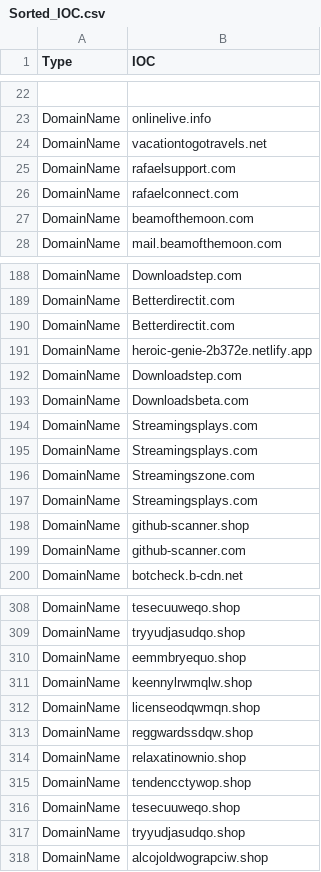
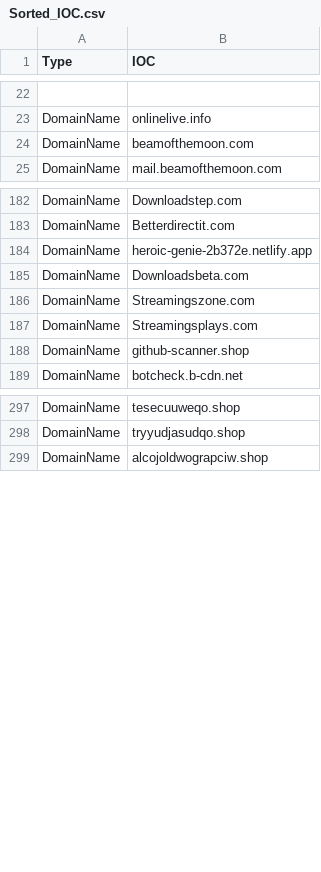
Before and after one commit to yarivdv/SORTED_IOC, a CSV file: Sorted_IOC.csv, drawn as a sheet; only a part is shown, gaps mark what is left out; the diff covers the shown part only; the diff names each change by its address in the sheet, - before the commit and + after, or states it on an @@ line.

Commit message:
Update Sorted_IOC.csv

```diff
--- a/Sorted_IOC.csv
+++ b/Sorted_IOC.csv
-row 24: DomainName | vacationtogotravels.net
-row 25: DomainName | rafaelsupport.com
-row 26: DomainName | rafaelconnect.com
-row 190: DomainName | Betterdirectit.com
-row 192: DomainName | Downloadstep.com
-row 194: DomainName | Streamingsplays.com
-row 195: DomainName | Streamingsplays.com
-row 199: DomainName | github-scanner.com
-row 310: DomainName | eemmbryequo.shop
-row 311: DomainName | keennylrwmqlw.shop
-row 312: DomainName | licenseodqwmqn.shop
-row 313: DomainName | reggwardssdqw.shop
-row 314: DomainName | relaxatinownio.shop
-row 315: DomainName | tendencctywop.shop
-row 316: DomainName | tesecuuweqo.shop
-row 317: DomainName | tryyudjasudqo.shop
```
Also changed, not shown: 9 removed rows elsewhere in this file.
